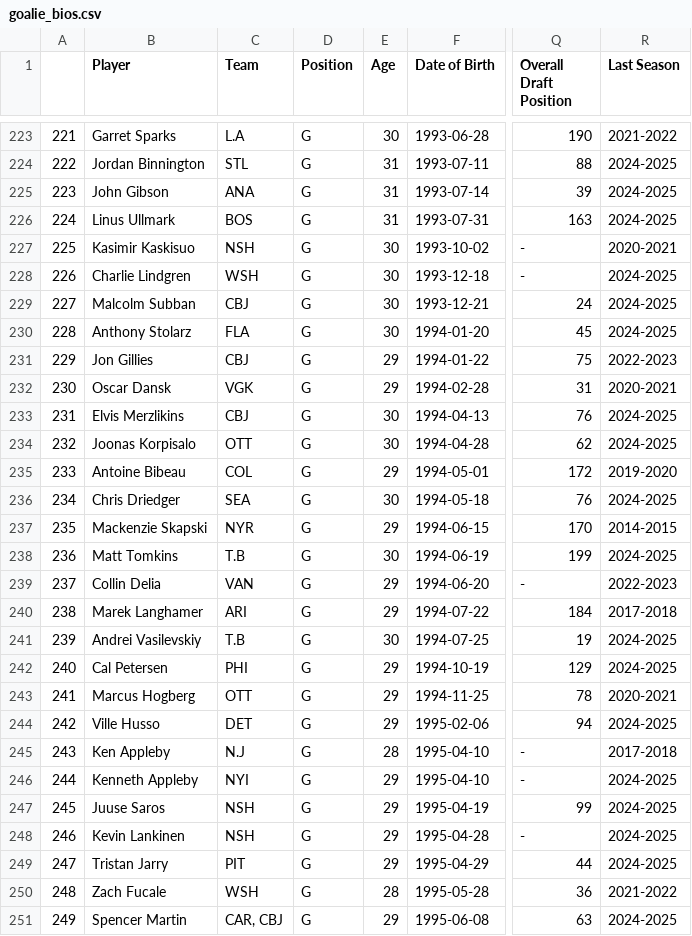
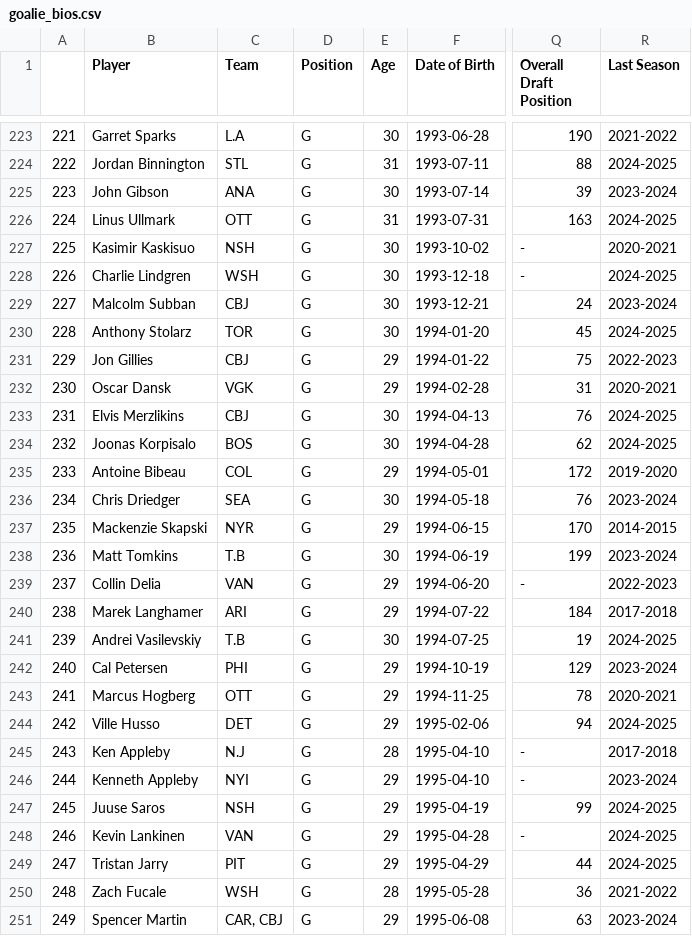
Before and after one commit to andrewderango/IceAnalytics, a CSV file: engine_data/Player Bios/Goaltenders/goalie_bios.csv, drawn as a sheet; only a part is shown, gaps mark what is left out; the diff covers the shown part only; the diff names each change by its address in the sheet, - before the commit and + after, or states it on an @@ line.

```diff
--- a/engine_data/Player Bios/Goaltenders/goalie_bios.csv
+++ b/engine_data/Player Bios/Goaltenders/goalie_bios.csv
-E225 (Age): 31
+E225 (Age): 30
-R225 (Last Season): 2024-2025
+R225 (Last Season): 2023-2024
-C226 (Team): BOS
+C226 (Team): OTT
-R229 (Last Season): 2024-2025
+R229 (Last Season): 2023-2024
-C230 (Team): FLA
+C230 (Team): TOR
-C234 (Team): OTT
+C234 (Team): BOS
-R236 (Last Season): 2024-2025
+R236 (Last Season): 2023-2024
-R238 (Last Season): 2024-2025
+R238 (Last Season): 2023-2024
-R242 (Last Season): 2024-2025
+R242 (Last Season): 2023-2024
-R246 (Last Season): 2024-2025
+R246 (Last Season): 2023-2024
-C248 (Team): NSH
+C248 (Team): VAN
-R251 (Last Season): 2024-2025
+R251 (Last Season): 2023-2024
```
Also changed, not shown: 2 added rows, 58 edited cells and row numbers in column A elsewhere in this file, engine_data/Historical Goaltending Data/2024-2025_goalie_data.csv, engine_data/Player Bios/Goaltenders/Historical Goaltender Bios/2024-2025_goalie_bios.csv, 12 other files.
